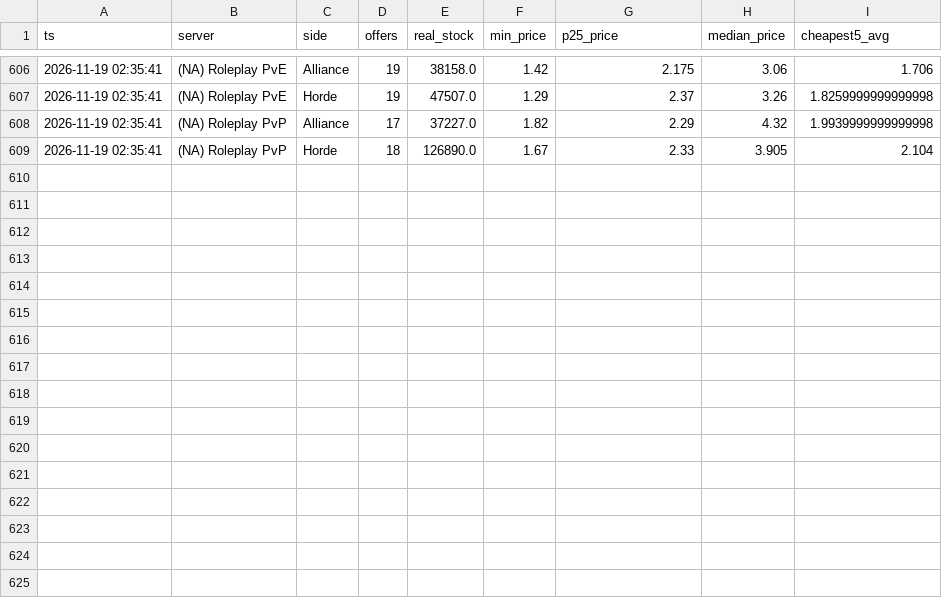
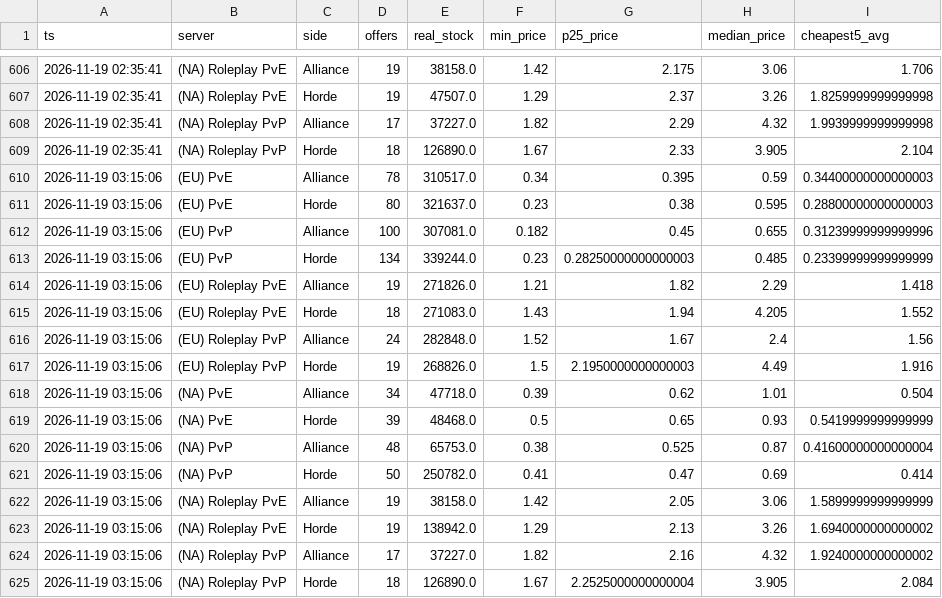
Before and after one commit to KornoticTheEnd/funpay-tracker, a CSV file: docs/report_prices.csv, drawn as a sheet; only a part is shown, gaps mark what is left out.

```diff
--- a/docs/report_prices.csv
+++ b/docs/report_prices.csv
@@ -609 +609,17 @@ ts,server,side,offers,real_stock,min_price,p25_price,median_price,cheapest5_avg
 2026-11-19 02:35:41,(NA) Roleplay PvP,Horde,18,126890.0,1.67,2.33,3.905,2.104
+2026-11-19 03:15:06,(EU) PvE,Alliance,78,310517.0,0.34,0.395,0.59,0.34400000000000003
+2026-11-19 03:15:06,(EU) PvE,Horde,80,321637.0,0.23,0.38,0.595,0.28800000000000003
+2026-11-19 03:15:06,(EU) PvP,Alliance,100,307081.0,0.182,0.45,0.655,0.31239999999999996
+2026-11-19 03:15:06,(EU) PvP,Horde,134,339244.0,0.23,0.28250000000000003,0.485,0.23399999999999999
+2026-11-19 03:15:06,(EU) Roleplay PvE,Alliance,19,271826.0,1.21,1.82,2.29,1.418
+2026-11-19 03:15:06,(EU) Roleplay PvE,Horde,18,271083.0,1.43,1.94,4.205,1.552
+2026-11-19 03:15:06,(EU) Roleplay PvP,Alliance,24,282848.0,1.52,1.67,2.4,1.56
+2026-11-19 03:15:06,(EU) Roleplay PvP,Horde,19,268826.0,1.5,2.1950000000000003,4.49,1.916
+2026-11-19 03:15:06,(NA) PvE,Alliance,34,47718.0,0.39,0.62,1.01,0.504
+2026-11-19 03:15:06,(NA) PvE,Horde,39,48468.0,0.5,0.65,0.93,0.5419999999999999
+2026-11-19 03:15:06,(NA) PvP,Alliance,48,65753.0,0.38,0.525,0.87,0.41600000000000004
+2026-11-19 03:15:06,(NA) PvP,Horde,50,250782.0,0.41,0.47,0.69,0.414
+2026-11-19 03:15:06,(NA) Roleplay PvE,Alliance,19,38158.0,1.42,2.05,3.06,1.5899999999999999
+2026-11-19 03:15:06,(NA) Roleplay PvE,Horde,19,138942.0,1.29,2.13,3.26,1.6940000000000002
+2026-11-19 03:15:06,(NA) Roleplay PvP,Alliance,17,37227.0,1.82,2.16,4.32,1.9240000000000002
+2026-11-19 03:15:06,(NA) Roleplay PvP,Horde,18,126890.0,1.67,2.2525000000000004,3.905,2.084
```
Also changed, not shown: docs/report_sales.csv, 3 other files.
